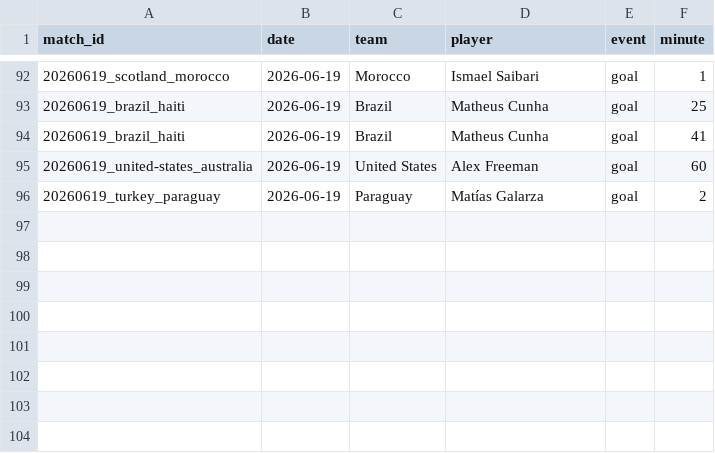
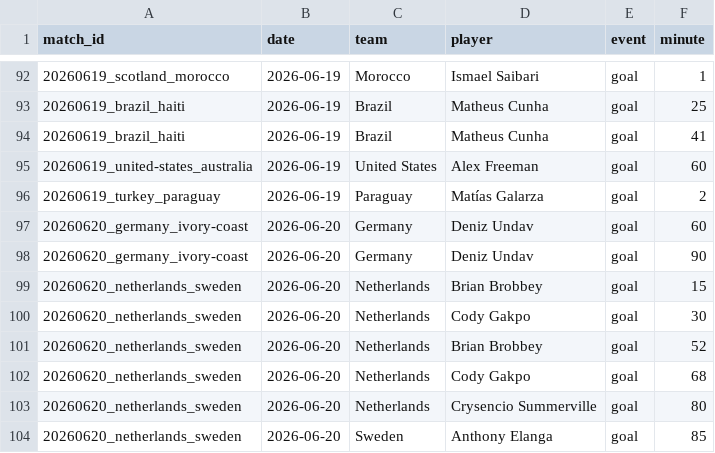
Before and after one commit to NicoBJ1906/OraculoML, a CSV file: data/live/live_players.csv, drawn as a sheet; only a part is shown, gaps mark what is left out.

Commit message:
data: jornada 2 grupos E/F - Germany 2-1 Ivory Coast (Undav x2), Ecuador 0-0 Curacao, Netherlands 5-1 Sweden (Brobbey/Gakpo x2)

```diff
--- a/data/live/live_players.csv
+++ b/data/live/live_players.csv
@@ -96 +96,9 @@ match_id,date,team,player,event,minute
 20260619_turkey_paraguay,2026-06-19,Paraguay,Matías Galarza,goal,2
+20260620_germany_ivory-coast,2026-06-20,Germany,Deniz Undav,goal,60
+20260620_germany_ivory-coast,2026-06-20,Germany,Deniz Undav,goal,90
+20260620_netherlands_sweden,2026-06-20,Netherlands,Brian Brobbey,goal,15
+20260620_netherlands_sweden,2026-06-20,Netherlands,Cody Gakpo,goal,30
+20260620_netherlands_sweden,2026-06-20,Netherlands,Brian Brobbey,goal,52
+20260620_netherlands_sweden,2026-06-20,Netherlands,Cody Gakpo,goal,68
+20260620_netherlands_sweden,2026-06-20,Netherlands,Crysencio Summerville,goal,80
+20260620_netherlands_sweden,2026-06-20,Sweden,Anthony Elanga,goal,85
```
Also changed, not shown: data/live/live_results.csv.
